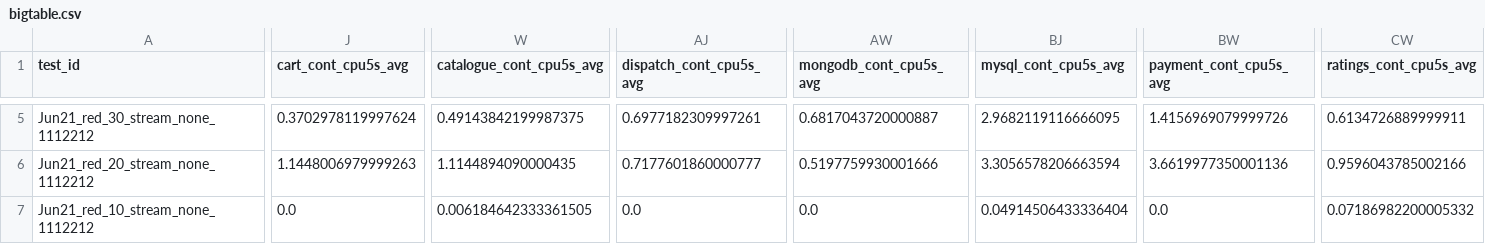
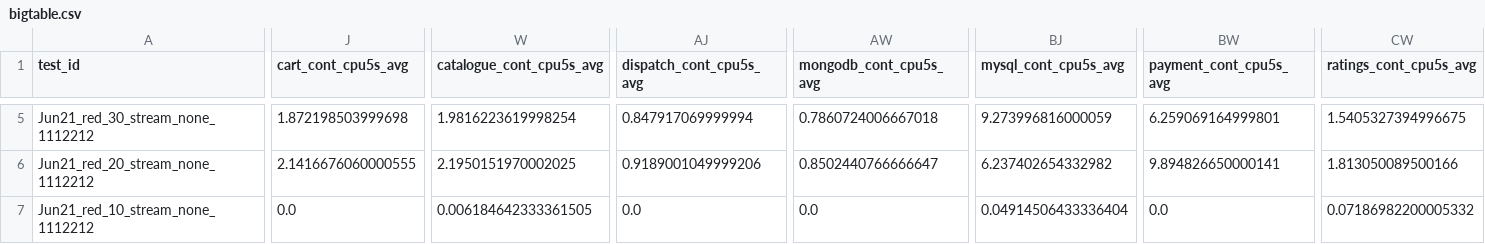
Before and after one commit to pengkang12/Adaptive_Microservice, a CSV file: training_data/bigtable.csv, drawn as a sheet; only a part is shown, gaps mark what is left out; the diff covers the shown part only; the diff names each change by its address in the sheet, - before the commit and + after, or states it on an @@ line.

Commit message:
update data

```diff
--- a/training_data/bigtable.csv
+++ b/training_data/bigtable.csv
-J5 (cart_cont_cpu5s_avg): 0.3702978119997624
+J5 (cart_cont_cpu5s_avg): 1.872198503999698
-W5 (catalogue_cont_cpu5s_avg): 0.49143842199987375
+W5 (catalogue_cont_cpu5s_avg): 1.9816223619998254
-AJ5 (dispatch_cont_cpu5s_avg): 0.6977182309997261
+AJ5 (dispatch_cont_cpu5s_avg): 0.847917069999994
-AW5 (mongodb_cont_cpu5s_avg): 0.6817043720000887
+AW5 (mongodb_cont_cpu5s_avg): 0.7860724006667018
-BJ5 (mysql_cont_cpu5s_avg): 2.9682119116666095
+BJ5 (mysql_cont_cpu5s_avg): 9.273996816000059
-BW5 (payment_cont_cpu5s_avg): 1.4156969079999726
+BW5 (payment_cont_cpu5s_avg): 6.259069164999801
-CW5 (ratings_cont_cpu5s_avg): 0.6134726889999911
+CW5 (ratings_cont_cpu5s_avg): 1.5405327394996675
-J6 (cart_cont_cpu5s_avg): 1.1448006979999263
+J6 (cart_cont_cpu5s_avg): 2.1416676060000555
-W6 (catalogue_cont_cpu5s_avg): 1.1144894090000435
+W6 (catalogue_cont_cpu5s_avg): 2.1950151970002025
-AJ6 (dispatch_cont_cpu5s_avg): 0.7177601860000777
+AJ6 (dispatch_cont_cpu5s_avg): 0.9189001049999206
-AW6 (mongodb_cont_cpu5s_avg): 0.5197759930001666
+AW6 (mongodb_cont_cpu5s_avg): 0.8502440766666647
-BJ6 (mysql_cont_cpu5s_avg): 3.3056578206663594
+BJ6 (mysql_cont_cpu5s_avg): 6.237402654332982
-BW6 (payment_cont_cpu5s_avg): 3.6619977350001136
+BW6 (payment_cont_cpu5s_avg): 9.894826650000141
-CW6 (ratings_cont_cpu5s_avg): 0.9596043785002166
+CW6 (ratings_cont_cpu5s_avg): 1.813050089500166
```
Also changed, not shown: 40 edited cells elsewhere in this file.
